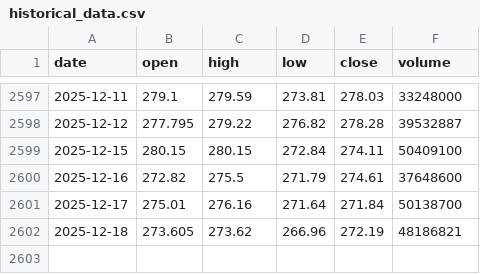
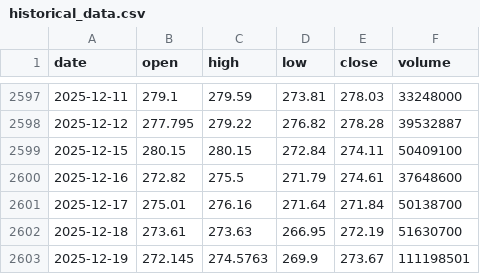
Before and after one commit to LukeGSW/AnalisiCiclica-AAPL, a CSV file: data/AAPL/historical_data.csv, drawn as a sheet; only a part is shown, gaps mark what is left out.

```diff
--- a/data/AAPL/historical_data.csv
+++ b/data/AAPL/historical_data.csv
@@ -2601,2 +2601,3 @@ date,open,high,low,close,volume
 2025-12-17,275.01,276.16,271.64,271.84,50138700
-2025-12-18,273.605,273.62,266.96,272.19,48186821
+2025-12-18,273.61,273.63,266.95,272.19,51630700
+2025-12-19,272.145,274.5763,269.9,273.67,111198501
```
Also changed, not shown: data/AAPL/signals.csv, 3 other files.
